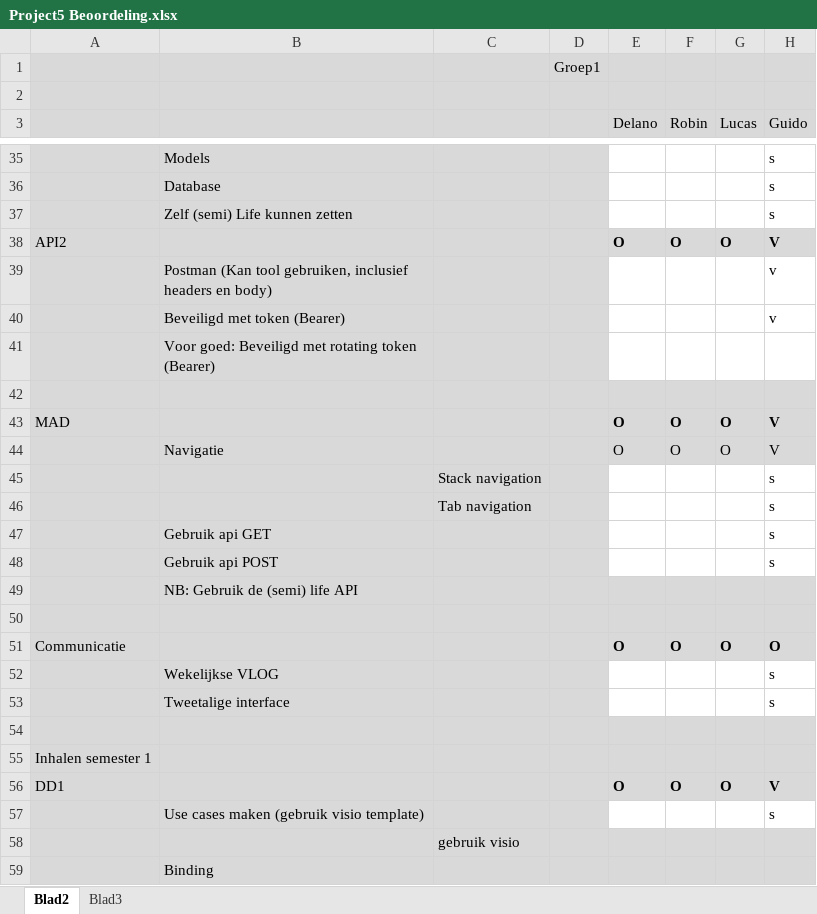
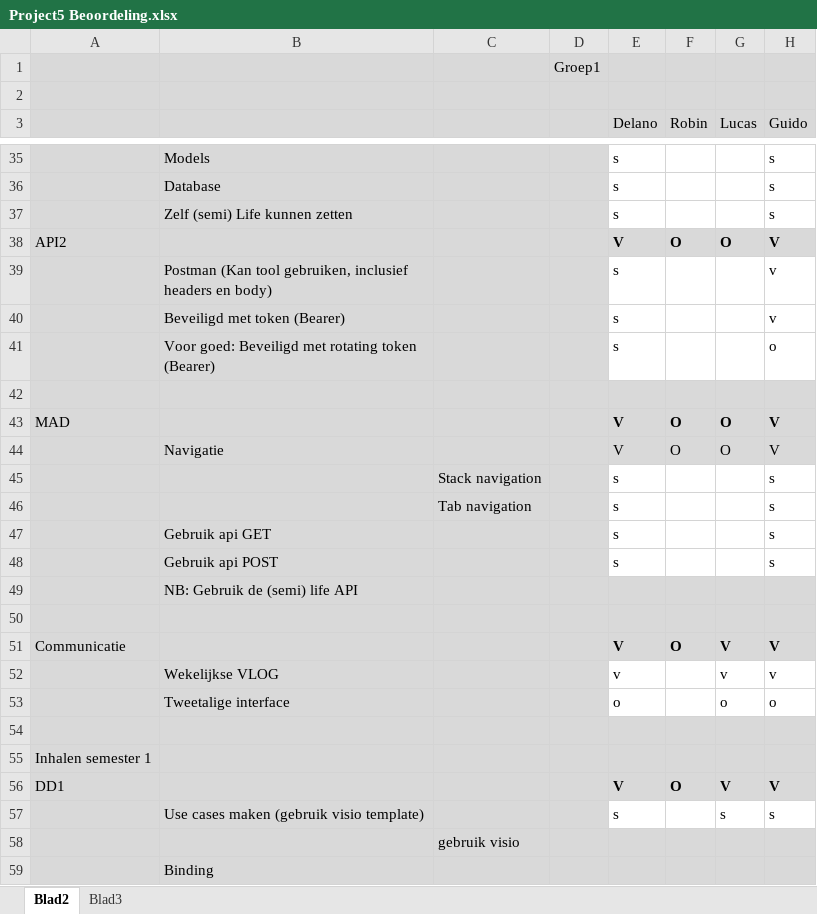
Before and after one commit to ps221494/Project5, an Excel workbook: Project5 Beoordeling.xlsx, sheet Blad2, drawn as a sheet; only a part is shown, gaps mark what is left out; values as stored, in another font and other column widths than the file's, no borders; conditional formats not drawn; removed rows and columns are numbered as before the commit, all else as after; the diff covers the shown part only; the diff names each change by its address in the sheet, - before the commit and + after, or states it on an @@ line.

```diff
--- a/Project5 Beoordeling.xlsx (sheet Blad2)
+++ b/Project5 Beoordeling.xlsx (sheet Blad2)
-E35:E37 (Delano): (empty)
+E35:E37 (Delano): s
-E38 (Delano): O
+E38 (Delano): V
-E39:E40 (Delano): (empty)
+E39:E40 (Delano): s
-row 41:  | Voor goed: Beveiligd met rotating token (Bearer)
+row 41:  | Voor goed: Beveiligd met rotating token (Bearer) |  |  | s |  |  | o
-E43:E44 (Delano): O
+E43:E44 (Delano): V
-E45:E48 (Delano): (empty)
+E45:E48 (Delano): s
-E51 (Delano): O
+E51 (Delano): V
-G51 (Lucas): O
+G51 (Lucas): V
-H51 (Guido): O
+H51 (Guido): V
-row 52:  | Wekelijkse VLOG |  |  |  |  |  | s
-row 53:  | Tweetalige interface |  |  |  |  |  | s
+row 52:  | Wekelijkse VLOG |  |  | v |  | v | v
+row 53:  | Tweetalige interface |  |  | o |  | o | o
-E56 (Delano): O
+E56 (Delano): V
-G56 (Lucas): O
+G56 (Lucas): V
-E57 (Delano): (empty)
+E57 (Delano): s
-G57 (Lucas): (empty)
+G57 (Lucas): s
```
Also changed, not shown: 5 added rows, 5 removed rows and 75 edited cells elsewhere in this sheet.
